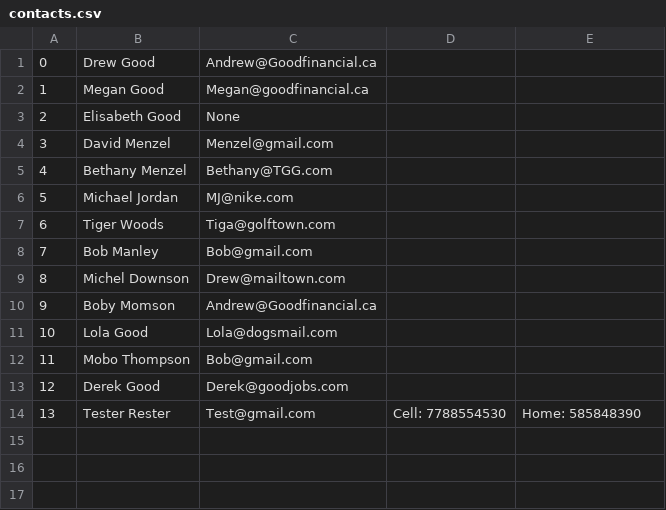
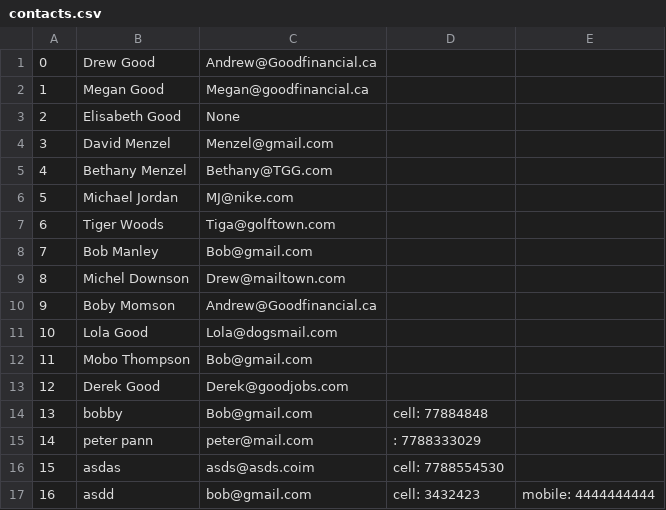
Before and after one commit to drewhgood/contact-list_project, a CSV file: contacts.csv, drawn as a sheet.

```diff
--- a/contacts.csv
+++ b/contacts.csv
@@ -13,2 +13,5 @@
 12,Derek Good,Derek@goodjobs.com
-13,Tester Rester,Test@gmail.com, Cell: 7788554530, Home: 585848390
+13,bobby,Bob@gmail.com, cell: 77884848
+14,peter pann,peter@mail.com, : 7788333029
+15,asdas,asds@asds.coim, cell: 7788554530
+16,asdd,bob@gmail.com, cell: 3432423, mobile: 4444444444
```
Also changed, not shown: 1 other file.
